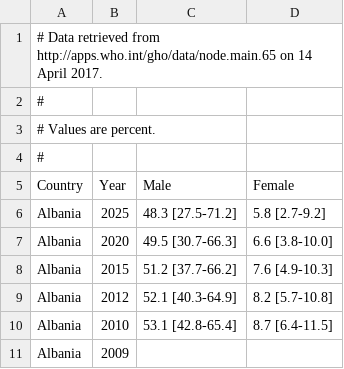
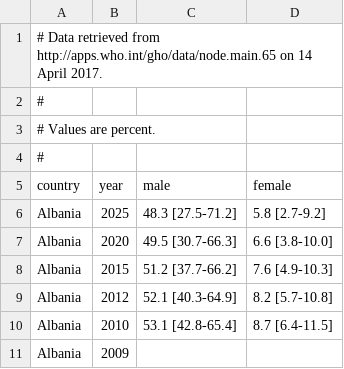
Before and after one commit to datawookie/data-diaspora, a CSV file: who-smoking.csv, drawn as a sheet; only a part is shown; removed rows and columns are numbered as before the commit, all else as after; the diff names each change by its address in the sheet, - before the commit and + after, or states it on an @@ line.

Commit message:
Updated WHO data.

```diff
--- a/who-smoking.csv
+++ b/who-smoking.csv
-row 5: Country | Year | Male | Female
+row 5: country | year | male | female
```
Also changed, not shown: 1 other file.
